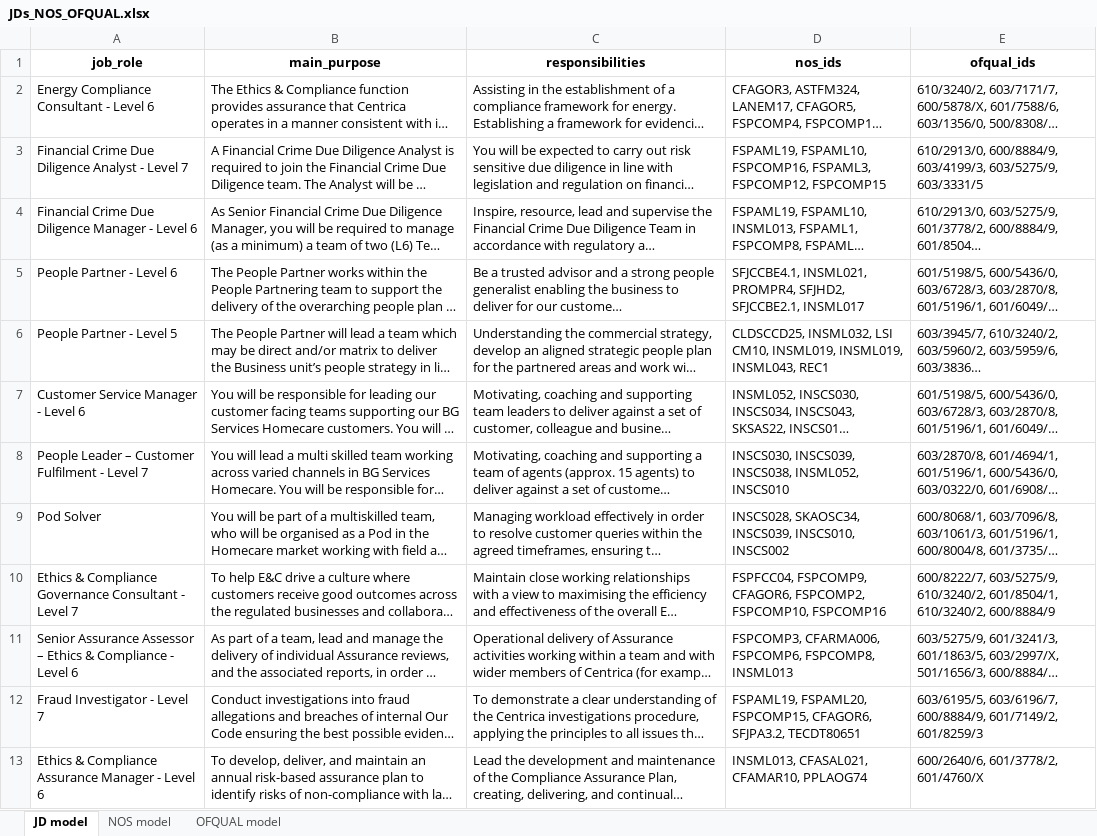
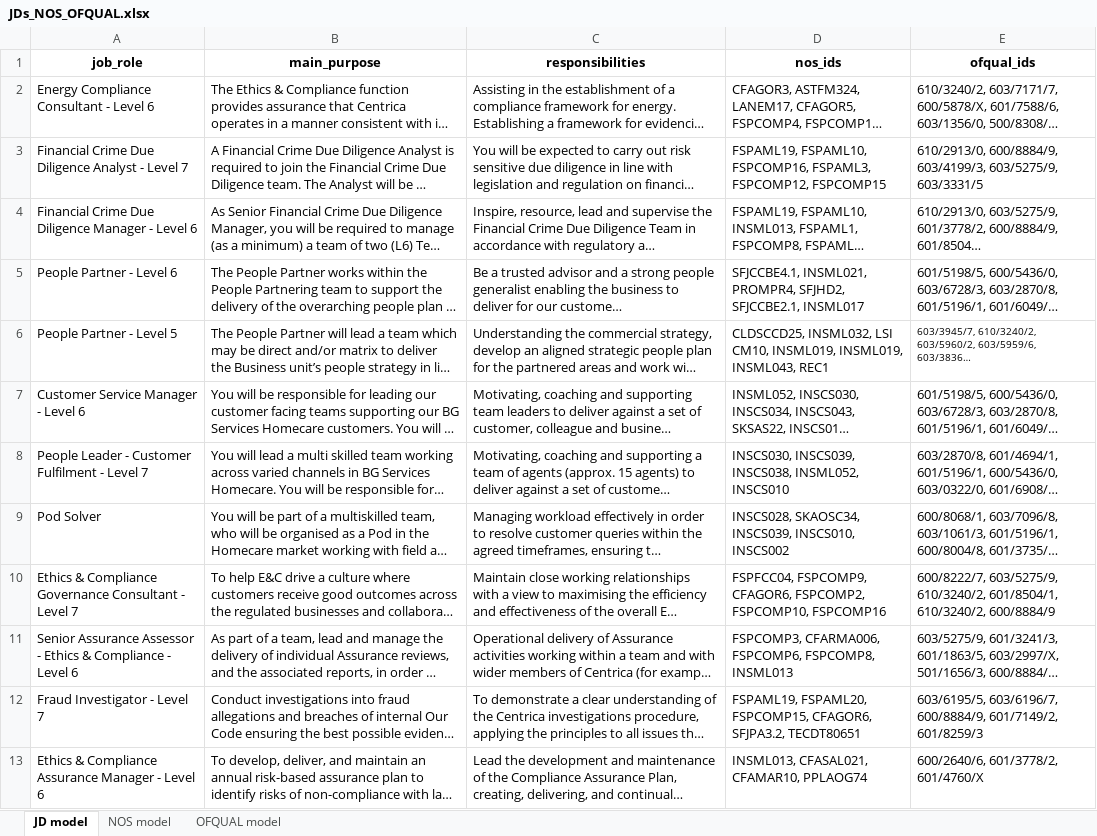
Before and after one commit to Manoj-619/Cosmo, an Excel workbook: zavmo/assets/static_data/JDs_NOS_OFQUAL.xlsx, sheet JD model, drawn as a sheet; only a part is shown; long unchanged cells end in …; values as stored, in another font and other column widths than the file's, no borders; charts and pictures not drawn; the diff names each change by its address in the sheet, - before the commit and + after, or states it on an @@ line.

```diff
--- a/zavmo/assets/static_data/JDs_NOS_OFQUAL.xlsx (sheet JD model)
+++ b/zavmo/assets/static_data/JDs_NOS_OFQUAL.xlsx (sheet JD model)
@@ E6 text size: smaller @@
-A8 (job_role): People Leader – Customer Fulfilment - Level 7
+A8 (job_role): People Leader - Customer Fulfilment - Level 7
-A11 (job_role): …Assurance Assessor – Ethics &…
+A11 (job_role): …Assurance Assessor - Ethics &…
```
Also changed, not shown: sheet NOS model, charts or pictures, 4 other files.
